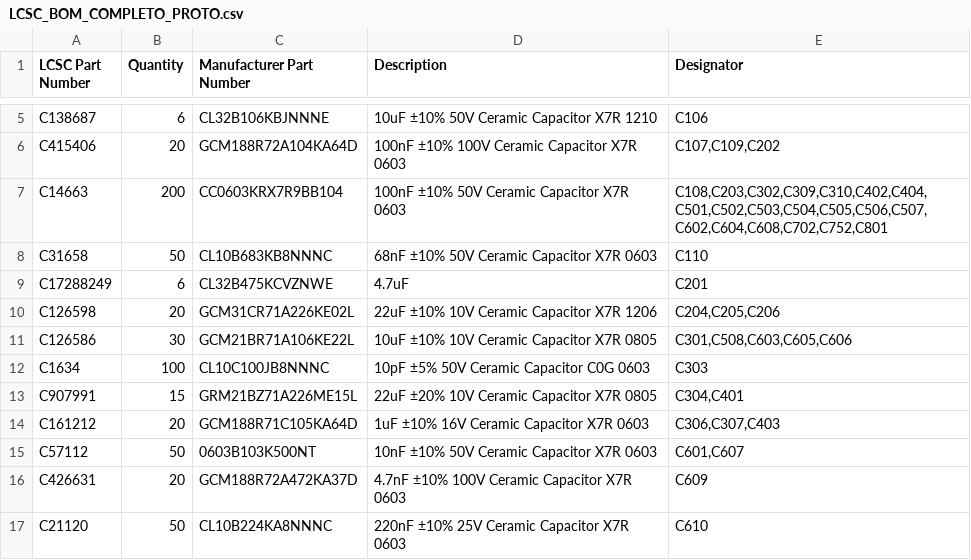
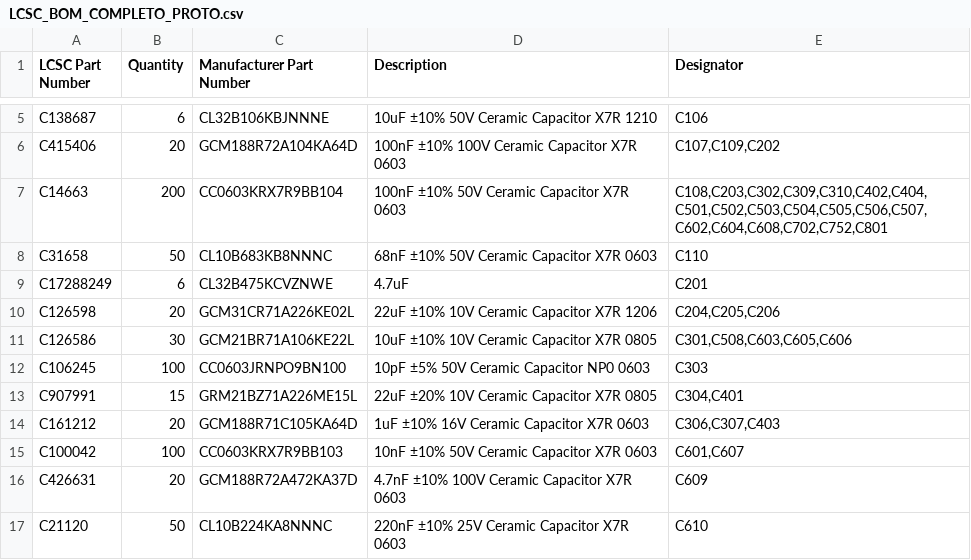
Before and after one commit to elvisdt/PCB_INCLI_VA, a CSV file: bom/LCSC_BOM_COMPLETO_PROTO.csv, drawn as a sheet; only a part is shown, gaps mark what is left out.

```diff
--- a/bom/LCSC_BOM_COMPLETO_PROTO.csv
+++ b/bom/LCSC_BOM_COMPLETO_PROTO.csv
@@ -11,6 +11,6 @@ C126598,20,GCM31CR71A226KE02L,22uF ±10% 10V Ceramic Capacitor X7R 1206,"C204,C2
 C126586,30,GCM21BR71A106KE22L,10uF ±10% 10V Ceramic Capacitor X7R 0805,"C301,C508,C603,C605,C606"
-C1634,100,CL10C100JB8NNNC,10pF ±5% 50V Ceramic Capacitor C0G 0603,C303
+C106245,100,CC0603JRNPO9BN100,10pF ±5% 50V Ceramic Capacitor NP0 0603,C303
 C907991,15,GRM21BZ71A226ME15L,22uF ±20% 10V Ceramic Capacitor X7R 0805,"C304,C401"
 C161212,20,GCM188R71C105KA64D,1uF ±10% 16V Ceramic Capacitor X7R 0603,"C306,C307,C403"
-C57112,50,0603B103K500NT,10nF ±10% 50V Ceramic Capacitor X7R 0603,"C601,C607"
+C100042,100,CC0603KRX7R9BB103,10nF ±10% 50V Ceramic Capacitor X7R 0603,"C601,C607"
 C426631,20,GCM188R72A472KA37D,4.7nF ±10% 100V Ceramic Capacitor X7R 0603,C609
```
Also changed, not shown: 24 other files.
